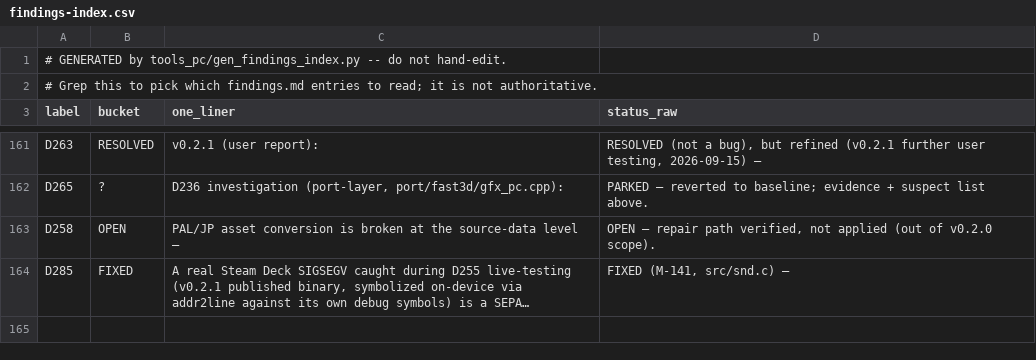
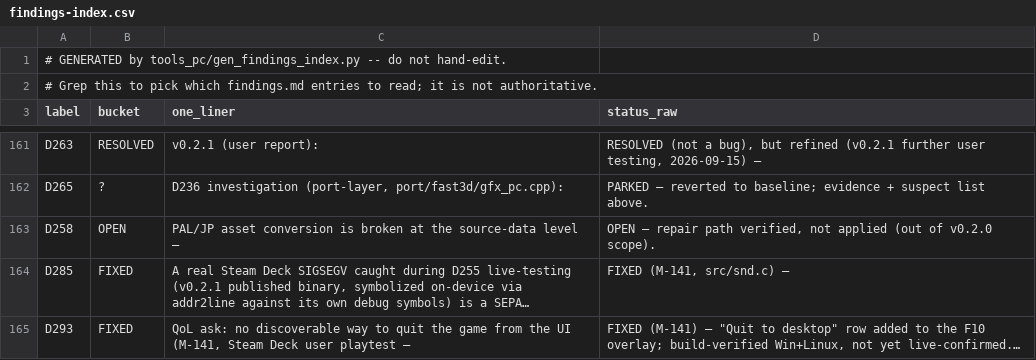
Before and after one commit to Sleepsong/goldeneye-pc-port, a CSV file: docs/dev/findings-index.csv, drawn as a sheet; only a part is shown, gaps mark what is left out; the diff names each change by its address in the sheet, - before the commit and + after, or states it on an @@ line.

```diff
--- a/docs/dev/findings-index.csv
+++ b/docs/dev/findings-index.csv
+row 165: D293 | FIXED | QoL ask: no discoverable way to quit the game from the UI (M-141, Steam Deck user playtest — | FIXED (M-141) — "Quit to desktop" row added to the F10 overlay; build-verified Win+Linux, not yet live-confirmed.…
```
Also changed, not shown: 2 other files.
